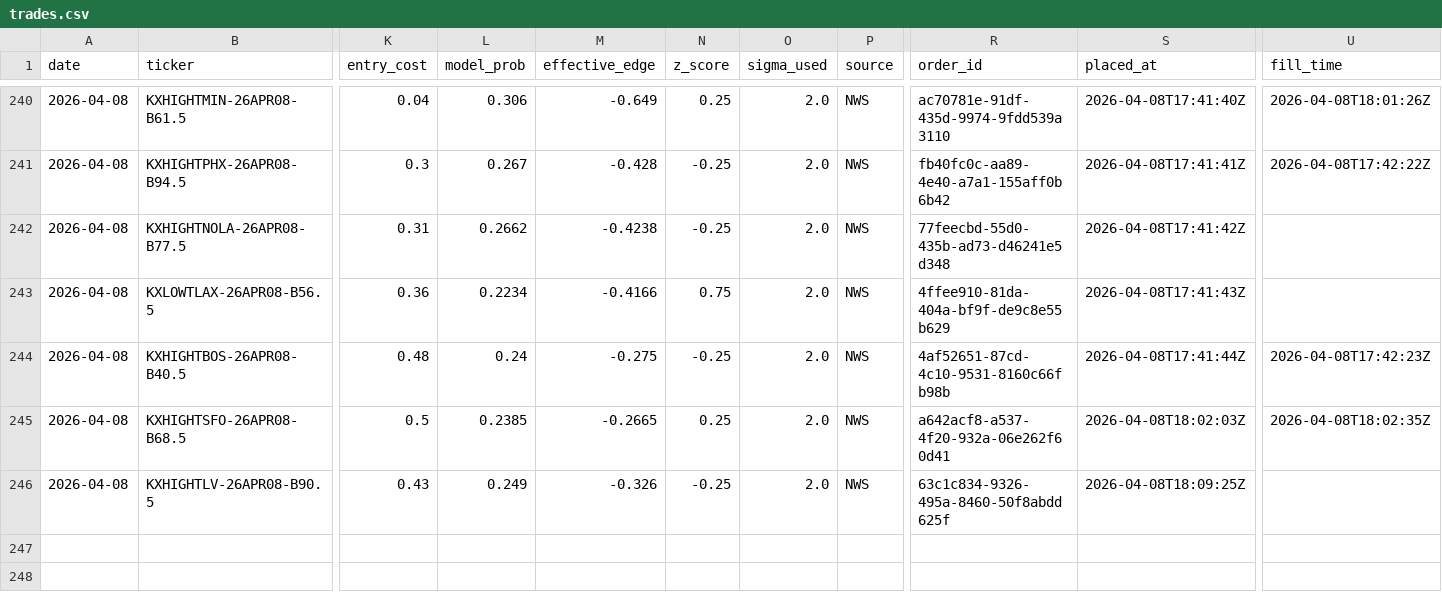
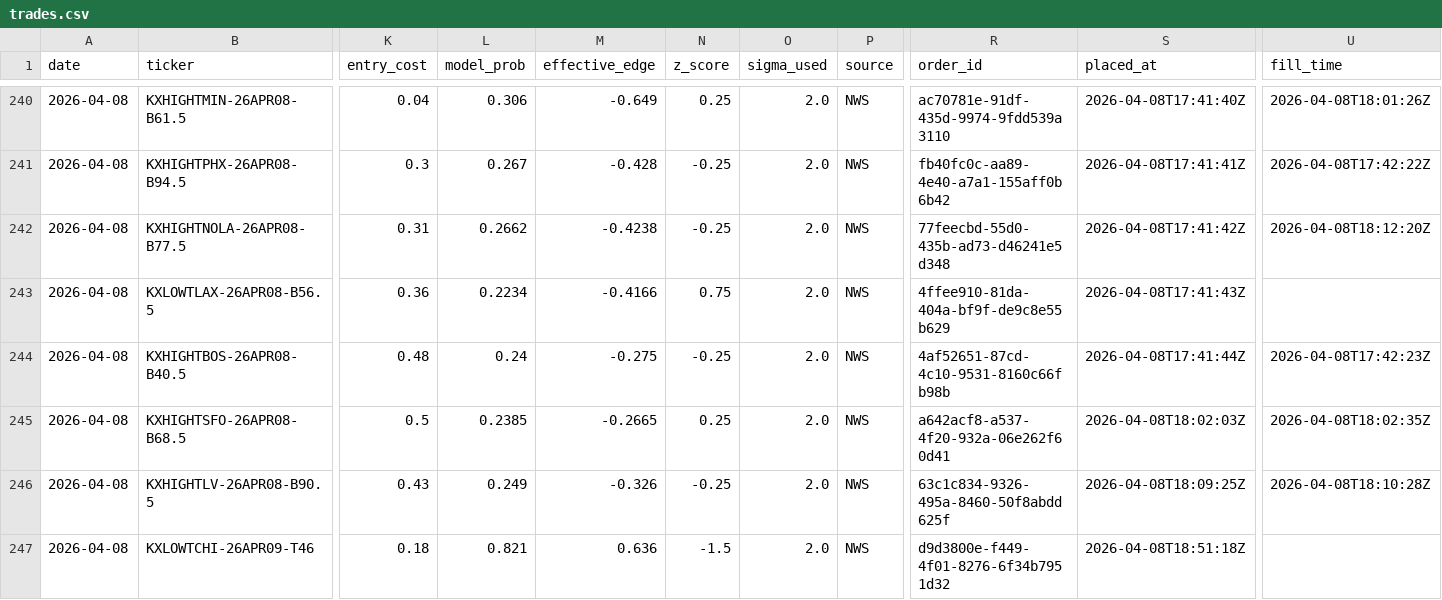
Before and after one commit to alexgarrison2/KalshiBotClaude, a CSV file: data/trades.csv, drawn as a sheet; only a part is shown, gaps mark what is left out; rows hold the shown columns only; the diff names each change by its address in the sheet, - before the commit and + after, or states it on an @@ line.

Commit message:
auto: trade log update

```diff
--- a/data/trades.csv
+++ b/data/trades.csv
-U242 (fill_time): (empty)
+U242 (fill_time): 2026-04-08T18:12:20Z
-U246 (fill_time): (empty)
+U246 (fill_time): 2026-04-08T18:10:28Z
+row 247: 2026-04-08 | KXLOWTCHI-26APR09-T46 | 0.18 | 0.821 | 0.636 | -1.5 | 2.0 | NWS | d9d3800e-f449-4f01-8276-6f34b7951d32 | 2026-04-08T18:51:18Z
```
